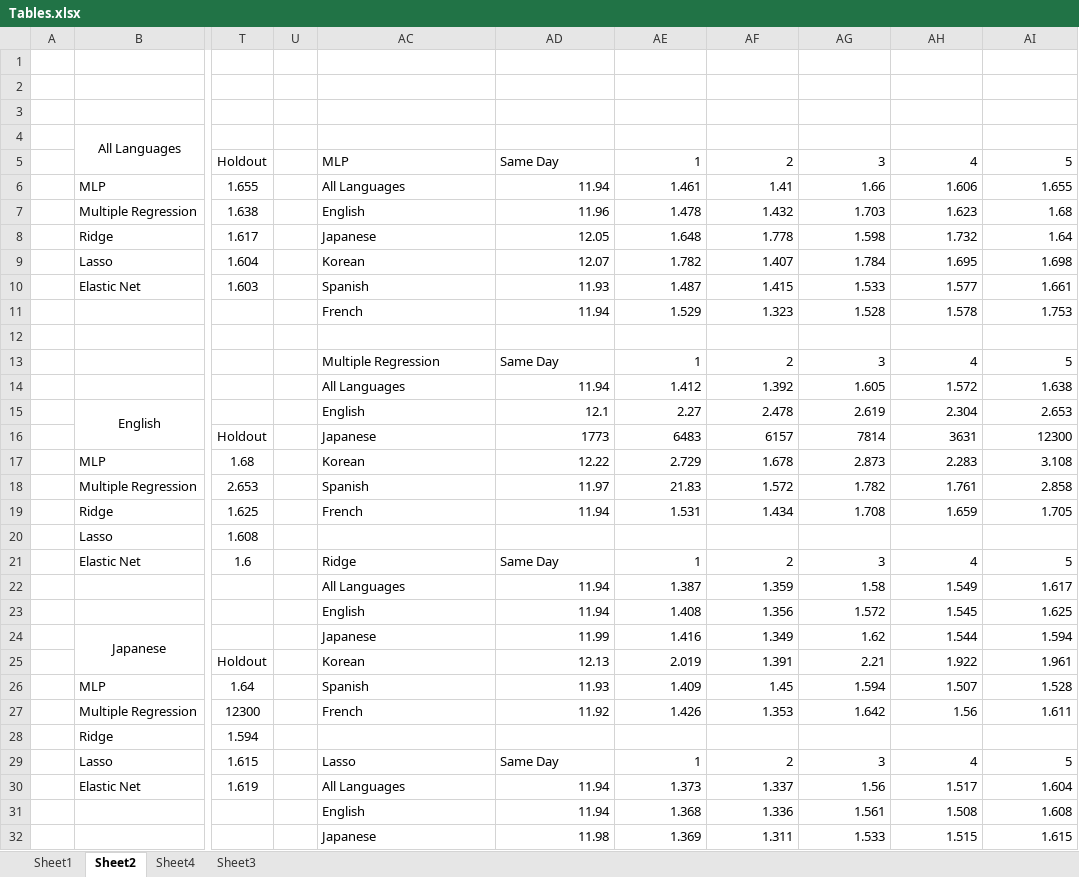
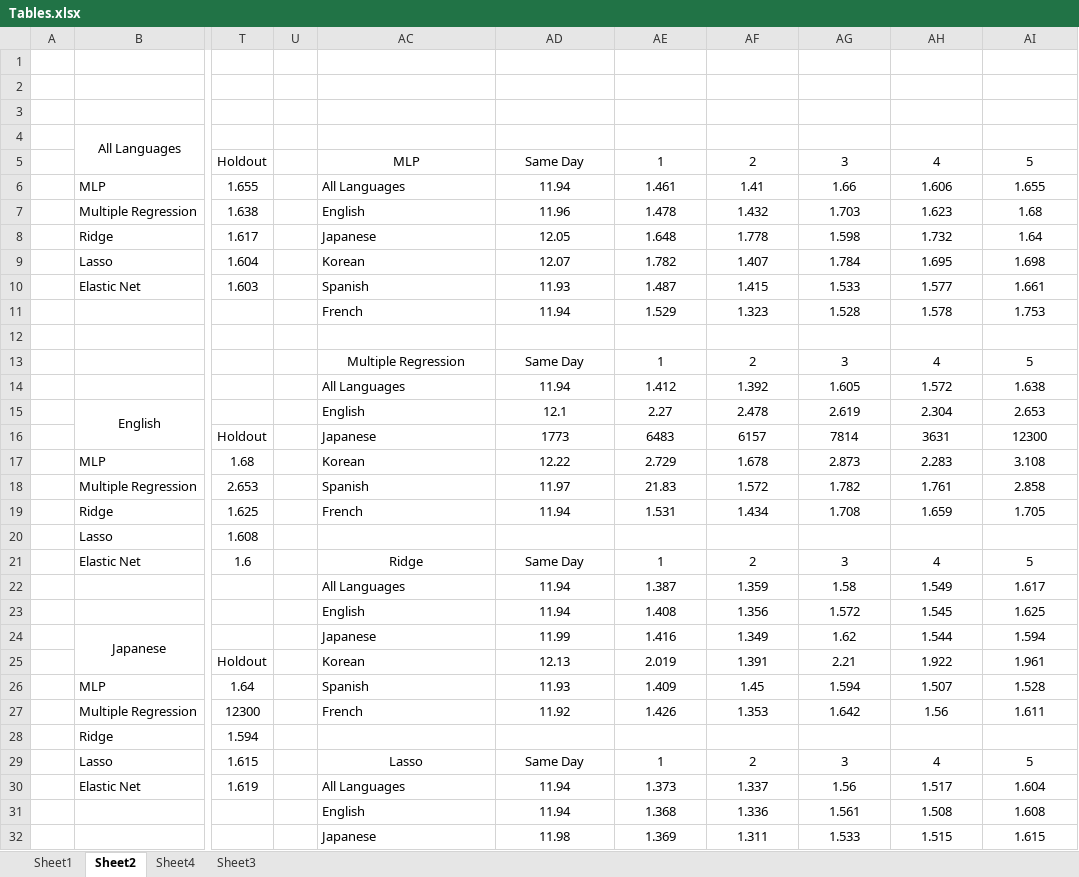
Before and after one commit to nathanindrakumar/Final_Project, an Excel workbook: Tables.xlsx, sheet Sheet2, drawn as a sheet; only a part is shown, gaps mark what is left out; values as stored, in another font and other column widths than the file's, no borders; conditional formats not drawn; the diff covers the shown part only; the diff names each change by its address in the sheet, - before the commit and + after, or states it on an @@ line.

```diff
--- a/Tables.xlsx (sheet Sheet2)
+++ b/Tables.xlsx (sheet Sheet2)
-AC5:AD5 alignment: left
+AC5:AD5 alignment: center
-AE5:AI5 alignment: right
+AE5:AI5 alignment: center
-AD6:AI11 alignment: right
+AD6:AI11 alignment: center
-AC13:AD13 alignment: left
+AC13:AD13 alignment: center
-AE13:AI13 alignment: right
+AE13:AI13 alignment: center
-AD14:AI19 alignment: right
+AD14:AI19 alignment: center
-AC21:AD21 alignment: left
+AC21:AD21 alignment: center
-AE21:AI21 alignment: right
+AE21:AI21 alignment: center
-AD22:AI27 alignment: right
+AD22:AI27 alignment: center
-AC29:AD29 alignment: left
+AC29:AD29 alignment: center
-AE29:AI29 alignment: right
+AE29:AI29 alignment: center
-AD30:AI32 alignment: right
+AD30:AI32 alignment: center
```
Also changed, not shown: cell formats elsewhere in this sheet, 16 other files.
